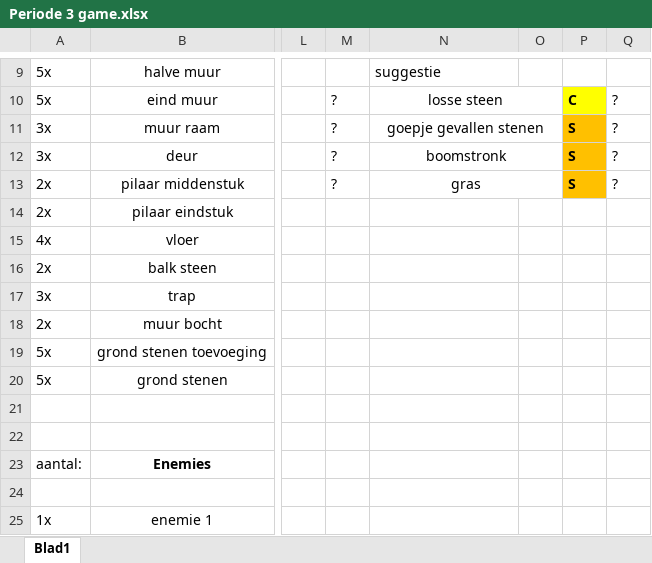
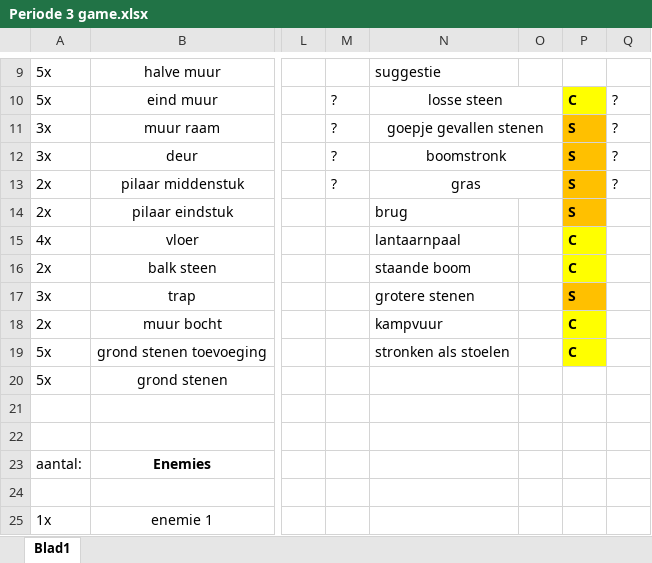
Before and after one commit to simodewit/periode_3_ontwikkeling, an Excel workbook: Periode 3 game.xlsx, sheet Blad1, drawn as a sheet; only a part is shown, gaps mark what is left out; values as stored, in another font and other column widths than the file's, no borders; the diff names each change by its address in the sheet, - before the commit and + after, or states it on an @@ line.

Commit message:
dingen toegevoegd aan excel

```diff
--- a/Periode 3 game.xlsx (sheet Blad1)
+++ b/Periode 3 game.xlsx (sheet Blad1)
-N14: (empty)
+N14: brug
-P14: (empty)
+P14: S
-P14 fill: none
+P14 fill: #FFC000
-N15: (empty)
+N15: lantaarnpaal
-P15:P16: (empty)
+P15:P16: C
-P15:P16 fill: none
+P15:P16 fill: #FFFF00
-N16: (empty)
+N16: staande boom
-N17: (empty)
+N17: grotere stenen
-P17: (empty)
+P17: S
-P17 fill: none
+P17 fill: #FFC000
-N18: (empty)
+N18: kampvuur
-P18:P19: (empty)
+P18:P19: C
-P18:P19 fill: none
+P18:P19 fill: #FFFF00
-N19: (empty)
+N19: stronken als stoelen
```
